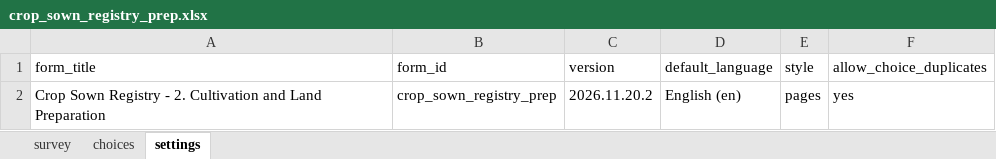
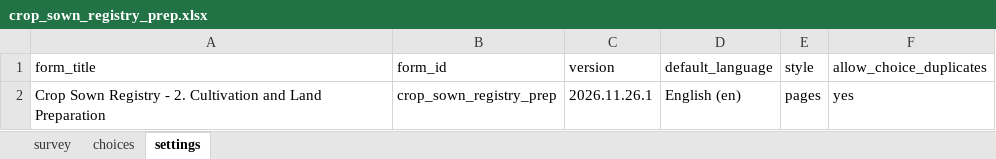
Before and after one commit to Centre-for-Open-Societal-Systems/cropsown-regsitry, an Excel workbook: odk/forms/crop_sown_registry_prep.xlsx, sheet settings, drawn as a sheet; values as stored, in another font and other column widths than the file's, no borders; the diff names each change by its address in the sheet, - before the commit and + after, or states it on an @@ line.

```diff
--- a/odk/forms/crop_sown_registry_prep.xlsx (sheet settings)
+++ b/odk/forms/crop_sown_registry_prep.xlsx (sheet settings)
-C2 (version): 2026.11.20.2
+C2 (version): 2026.11.26.1
```
Also changed, not shown: sheet choices, odk/forms/crop_sown_registry_harvest.xlsx, odk/forms/crop_sown_registry_plan.xlsx, 21 other files.
